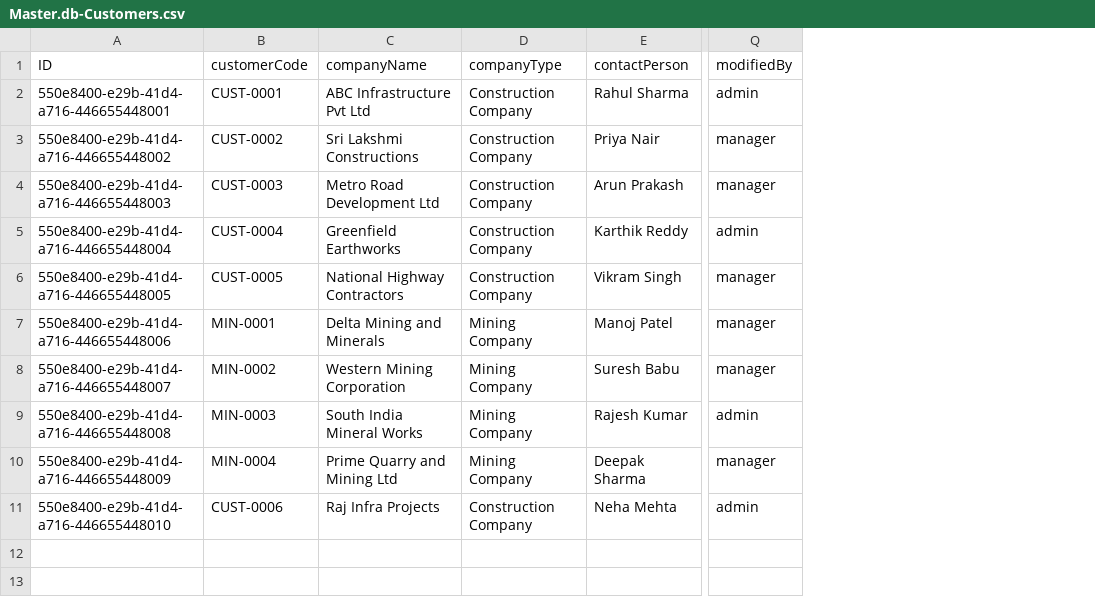
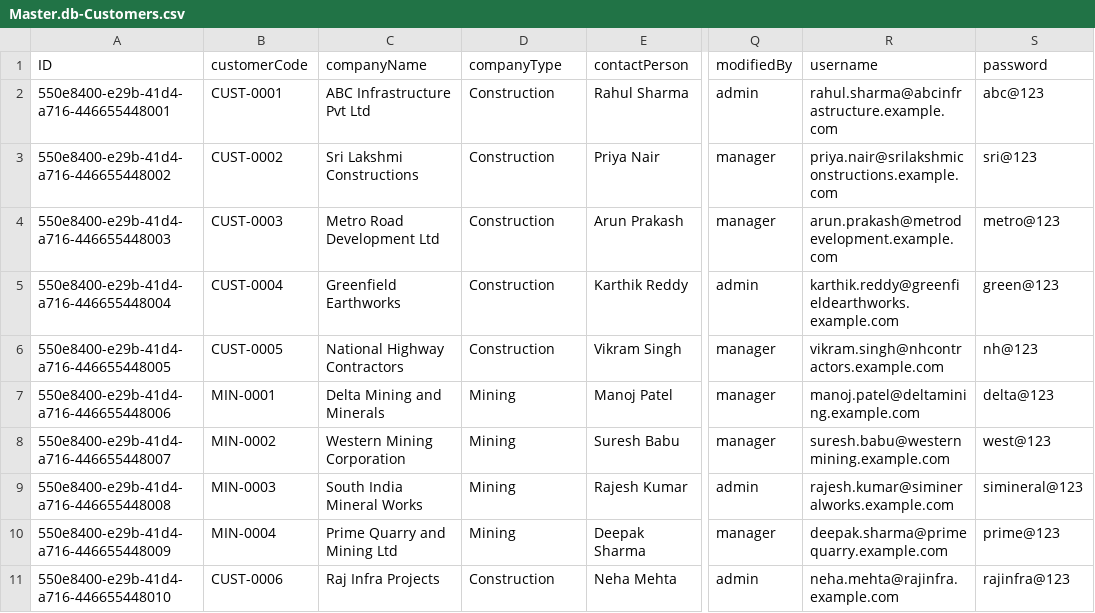
Before and after one commit to Ramila-S-LT/Proposal-and-Bidding-System-Application, a CSV file: db/data/Master.db-Customers.csv, drawn as a sheet; only a part is shown, gaps mark what is left out; the diff names each change by its address in the sheet, - before the commit and + after, or states it on an @@ line.

```diff
--- a/db/data/Master.db-Customers.csv
+++ b/db/data/Master.db-Customers.csv
+column R (username), rows 2-11: rahul.sharma@abcinfrastructure.example.com | priya.nair@srilakshmiconstructions.example.com | arun.prakash@metrodevelopment.example.com | karthik.reddy@greenfieldearthworks.example.com | vikram.singh@nhcontractors.example.com | manoj.patel@deltamining.example.com | suresh.babu@westernmining.example.com | rajesh.kumar@simineralworks.example.com | deepak.sharma@primequarry.example.com | neha.mehta@rajinfra.example.com
+column S (password), rows 2-11: abc@123 | sri@123 | metro@123 | green@123 | nh@123 | delta@123 | west@123 | simineral@123 | prime@123 | rajinfra@123
-D2:D6 (companyType): Construction Company
+D2:D6 (companyType): Construction
-D7:D10 (companyType): Mining Company
+D7:D10 (companyType): Mining
-D11 (companyType): Construction Company
+D11 (companyType): Construction
```
Also changed, not shown: 4 other files.
